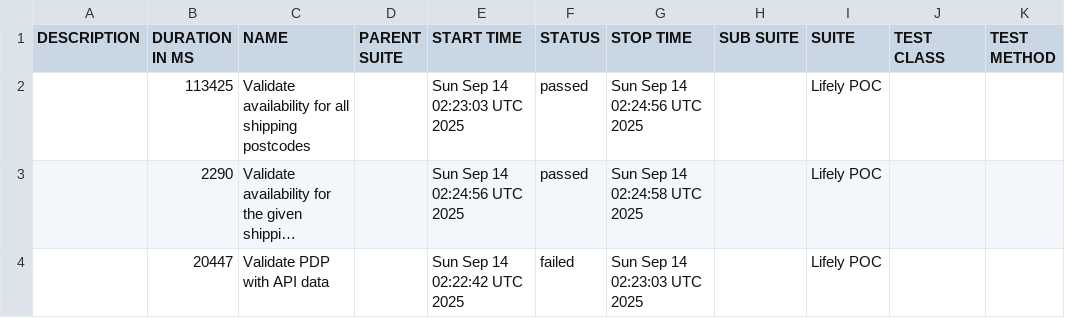
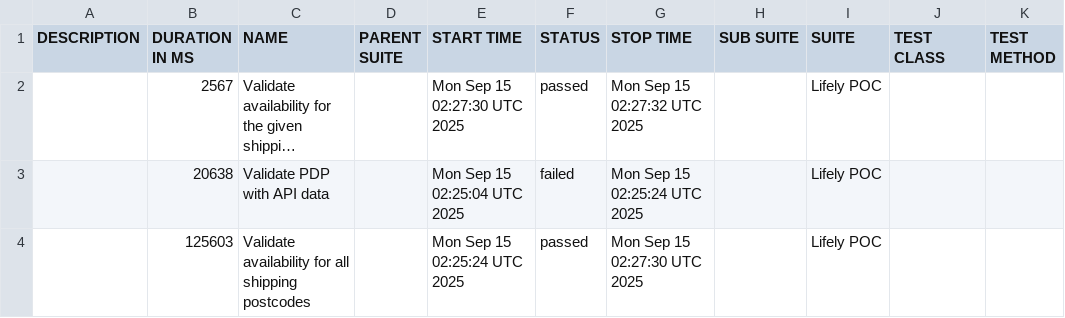
Before and after one commit to Het0603/E-Living, a CSV file: data/suites.csv, drawn as a sheet; long unchanged cells end in …; removed rows and columns are numbered as before the commit, all else as after; the diff names each change by its address in the sheet, - before the commit and + after, or states it on an @@ line.

```diff
--- a/data/suites.csv
+++ b/data/suites.csv
-row 2:  | 113425 | Validate availability for all shipping postcodes |  | Sun Sep 14 02:23:03 UTC 2025 | passed | Sun Sep 14 02:24:56 UTC 2025 |  | Lifely POC
-B2 (DURATION IN MS): 2290
+B2 (DURATION IN MS): 2567
-E2 (START TIME): Sun Sep 14 02:24:56 UTC 2025
+E2 (START TIME): Mon Sep 15 02:27:30 UTC 2025
-G2 (STOP TIME): Sun Sep 14 02:24:58 UTC 2025
+G2 (STOP TIME): Mon Sep 15 02:27:32 UTC 2025
-B3 (DURATION IN MS): 20447
+B3 (DURATION IN MS): 20638
-E3 (START TIME): Sun Sep 14 02:22:42 UTC 2025
+E3 (START TIME): Mon Sep 15 02:25:04 UTC 2025
-G3 (STOP TIME): Sun Sep 14 02:23:03 UTC 2025
+G3 (STOP TIME): Mon Sep 15 02:25:24 UTC 2025
+row 4:  | 125603 | Validate availability for all shipping postcodes |  | Mon Sep 15 02:25:24 UTC 2025 | passed | Mon Sep 15 02:27:30 UTC 2025 |  | Lifely POC
```
Also changed, not shown: 25 other files.
